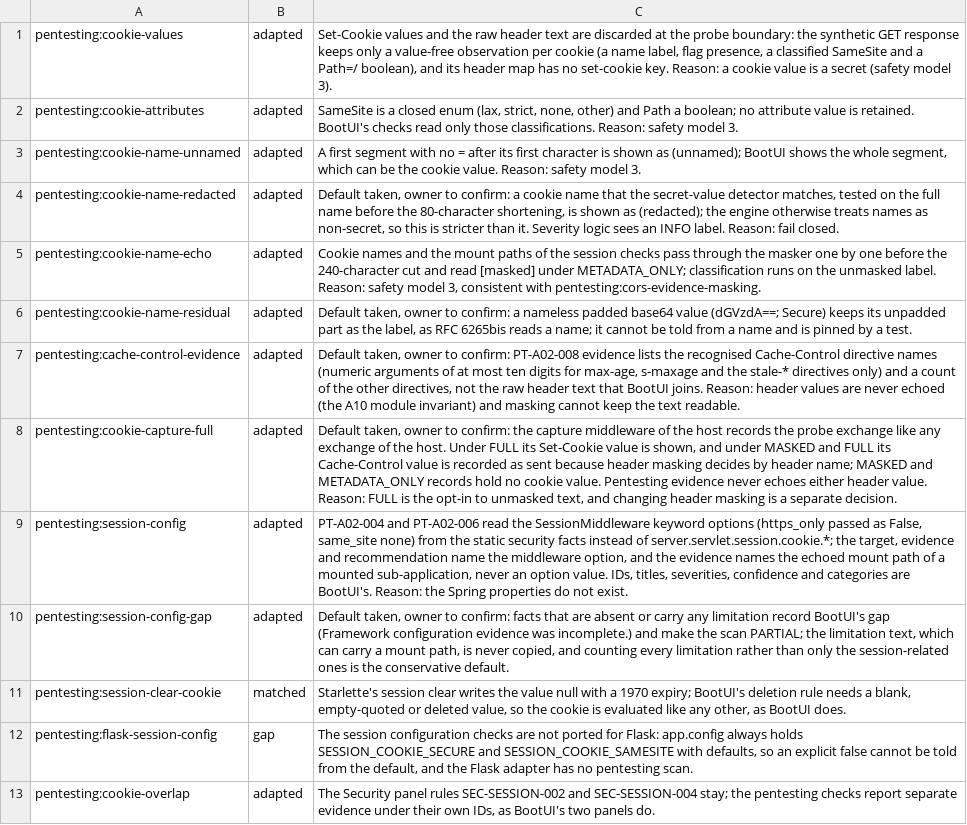
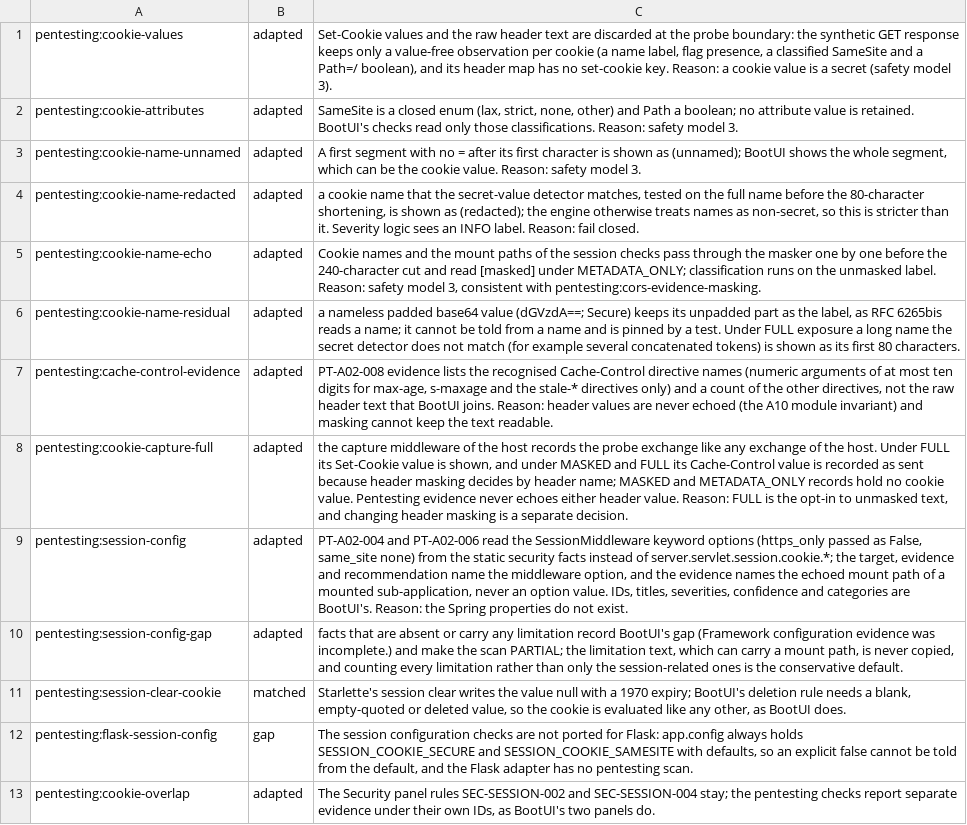
Before and after one commit to ffroliva/sharpit, a TSV file: docs/reference/matrix-updates/0.8.0-a12.tsv, drawn as a sheet.

Commit message:
docs: the shipped skill matches the canonical skill and the A12 deviation rows read neutrally
Signed-off-by: Flavio Oliva <ffroliva@gmail.com>

```diff
--- a/docs/reference/matrix-updates/0.8.0-a12.tsv
+++ b/docs/reference/matrix-updates/0.8.0-a12.tsv
@@ -3,9 +3,9 @@ pentesting:cookie-attributes	adapted	SameSite is a closed enum (lax, strict, non
 pentesting:cookie-name-unnamed	adapted	A first segment with no = after its first character is shown as (unnamed); BootUI shows the whole segment, which can be the cookie value. Reason: safety model 3.
-pentesting:cookie-name-redacted	adapted	Default taken, owner to confirm: a cookie name that the secret-value detector matches, tested on the full name before the 80-character shortening, is shown as (redacted); the engine otherwise treats names as non-secret, so this is stricter than it. Severity logic sees an INFO label. Reason: fail closed.
+pentesting:cookie-name-redacted	adapted	a cookie name that the secret-value detector matches, tested on the full name before the 80-character shortening, is shown as (redacted); the engine otherwise treats names as non-secret, so this is stricter than it. Severity logic sees an INFO label. Reason: fail closed.
 pentesting:cookie-name-echo	adapted	Cookie names and the mount paths of the session checks pass through the masker one by one before the 240-character cut and read [masked] under METADATA_ONLY; classification runs on the unmasked label. Reason: safety model 3, consistent with pentesting:cors-evidence-masking.
-pentesting:cookie-name-residual	adapted	Default taken, owner to confirm: a nameless padded base64 value (dGVzdA==; Secure) keeps its unpadded part as the label, as RFC 6265bis reads a name; it cannot be told from a name and is pinned by a test.
-pentesting:cache-control-evidence	adapted	Default taken, owner to confirm: PT-A02-008 evidence lists the recognised Cache-Control directive names (numeric arguments of at most ten digits for max-age, s-maxage and the stale-* directives only) and a count of the other directives, not the raw header text that BootUI joins. Reason: header values are never echoed (the A10 module invariant) and masking cannot keep the text readable.
-pentesting:cookie-capture-full	adapted	Default taken, owner to confirm: the capture middleware of the host records the probe exchange like any exchange of the host. Under FULL its Set-Cookie value is shown, and under MASKED and FULL its Cache-Control value is recorded as sent because header masking decides by header name; MASKED and METADATA_ONLY records hold no cookie value. Pentesting evidence never echoes either header value. Reason: FULL is the opt-in to unmasked text, and changing header masking is a separate decision.
+pentesting:cookie-name-residual	adapted	a nameless padded base64 value (dGVzdA==; Secure) keeps its unpadded part as the label, as RFC 6265bis reads a name; it cannot be told from a name and is pinned by a test. Under FULL exposure a long name the secret detector does not match (for example several concatenated tokens) is shown as its first 80 characters.
+pentesting:cache-control-evidence	adapted	PT-A02-008 evidence lists the recognised Cache-Control directive names (numeric arguments of at most ten digits for max-age, s-maxage and the stale-* directives only) and a count of the other directives, not the raw header text that BootUI joins. Reason: header values are never echoed (the A10 module invariant) and masking cannot keep the text readable.
+pentesting:cookie-capture-full	adapted	the capture middleware of the host records the probe exchange like any exchange of the host. Under FULL its Set-Cookie value is shown, and under MASKED and FULL its Cache-Control value is recorded as sent because header masking decides by header name; MASKED and METADATA_ONLY records hold no cookie value. Pentesting evidence never echoes either header value. Reason: FULL is the opt-in to unmasked text, and changing header masking is a separate decision.
 pentesting:session-config	adapted	PT-A02-004 and PT-A02-006 read the SessionMiddleware keyword options (https_only passed as False, same_site none) from the static security facts instead of server.servlet.session.cookie.*; the target, evidence and recommendation name the middleware option, and the evidence names the echoed mount path of a mounted sub-application, never an option value. IDs, titles, severities, confidence and categories are BootUI's. Reason: the Spring properties do not exist.
-pentesting:session-config-gap	adapted	Default taken, owner to confirm: facts that are absent or carry any limitation record BootUI's gap (Framework configuration evidence was incomplete.) and make the scan PARTIAL; the limitation text, which can carry a mount path, is never copied, and counting every limitation rather than only the session-related ones is the conservative default.
+pentesting:session-config-gap	adapted	facts that are absent or carry any limitation record BootUI's gap (Framework configuration evidence was incomplete.) and make the scan PARTIAL; the limitation text, which can carry a mount path, is never copied, and counting every limitation rather than only the session-related ones is the conservative default.
 pentesting:session-clear-cookie	matched	Starlette's session clear writes the value null with a 1970 expiry; BootUI's deletion rule needs a blank, empty-quoted or deleted value, so the cookie is evaluated like any other, as BootUI does.
```
Also changed, not shown: 1 other file.
